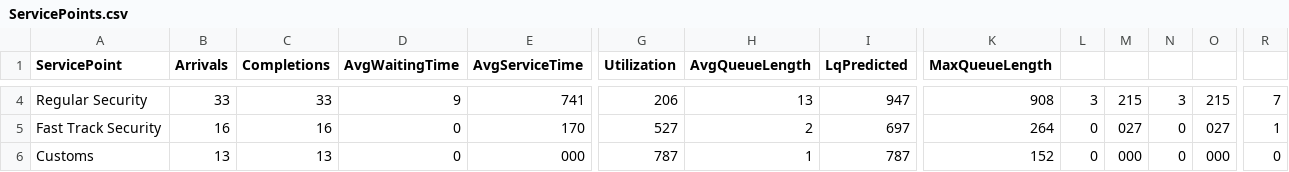
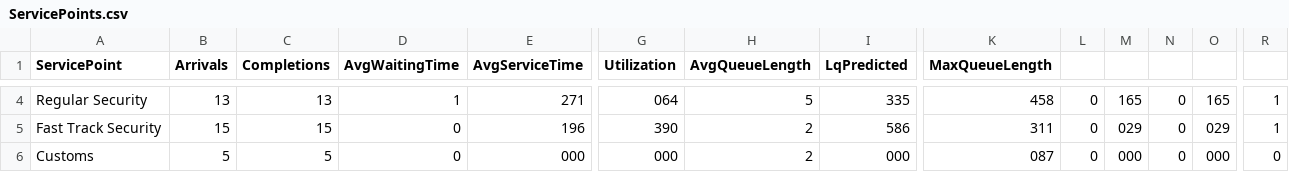
Before and after one commit to sidm62/Project, a CSV file: ServicePoints.csv, drawn as a sheet; only a part is shown, gaps mark what is left out; the diff covers the shown part only; the diff names each change by its address in the sheet, - before the commit and + after, or states it on an @@ line.

```diff
--- a/ServicePoints.csv
+++ b/ServicePoints.csv
-B4 (Arrivals): 33
+B4 (Arrivals): 13
-C4 (Completions): 33
+C4 (Completions): 13
-D4 (AvgWaitingTime): 9
+D4 (AvgWaitingTime): 1
-E4 (AvgServiceTime): 741
+E4 (AvgServiceTime): 271
-G4 (Utilization): 206
+G4 (Utilization): 064
-H4 (AvgQueueLength): 13
+H4 (AvgQueueLength): 5
-I4 (LqPredicted): 947
+I4 (LqPredicted): 335
-K4 (MaxQueueLength): 908
+K4 (MaxQueueLength): 458
-L4: 3
+L4: 0
-M4: 215
+M4: 165
-N4: 3
+N4: 0
-O4: 215
+O4: 165
-R4: 7
+R4: 1
-B5 (Arrivals): 16
+B5 (Arrivals): 15
-C5 (Completions): 16
+C5 (Completions): 15
-E5 (AvgServiceTime): 170
+E5 (AvgServiceTime): 196
-G5 (Utilization): 527
+G5 (Utilization): 390
-I5 (LqPredicted): 697
+I5 (LqPredicted): 586
-K5 (MaxQueueLength): 264
+K5 (MaxQueueLength): 311
-M5: 027
+M5: 029
-O5: 027
+O5: 029
-B6 (Arrivals): 13
+B6 (Arrivals): 5
-C6 (Completions): 13
+C6 (Completions): 5
-G6 (Utilization): 787
+G6 (Utilization): 000
-H6 (AvgQueueLength): 1
+H6 (AvgQueueLength): 2
-I6 (LqPredicted): 787
+I6 (LqPredicted): 000
-K6 (MaxQueueLength): 152
+K6 (MaxQueueLength): 087
```
Also changed, not shown: 36 edited cells elsewhere in this file, Passengers.csv, 3 other files.
